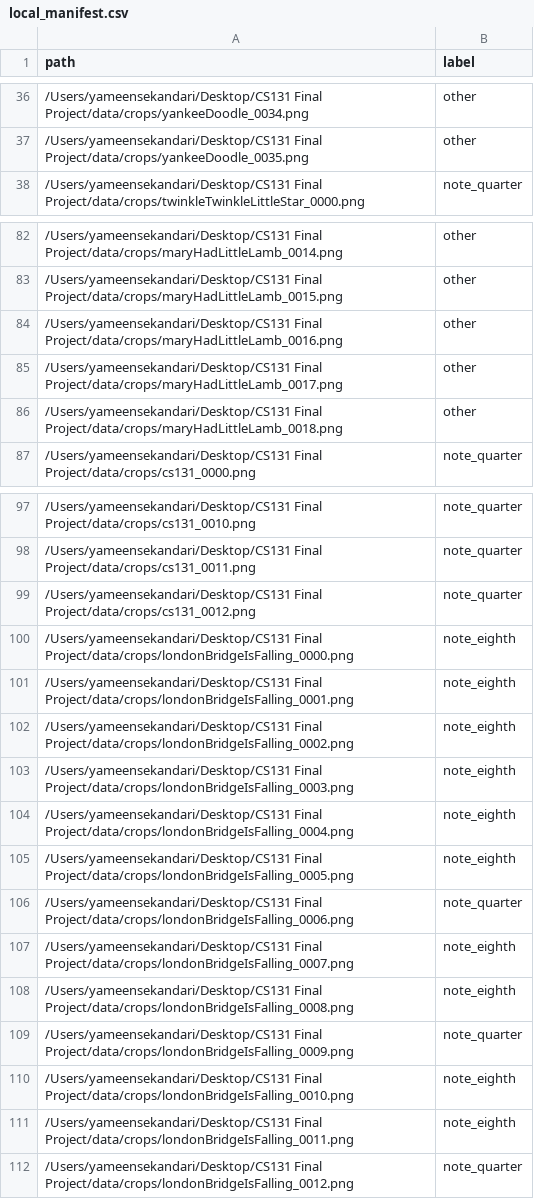
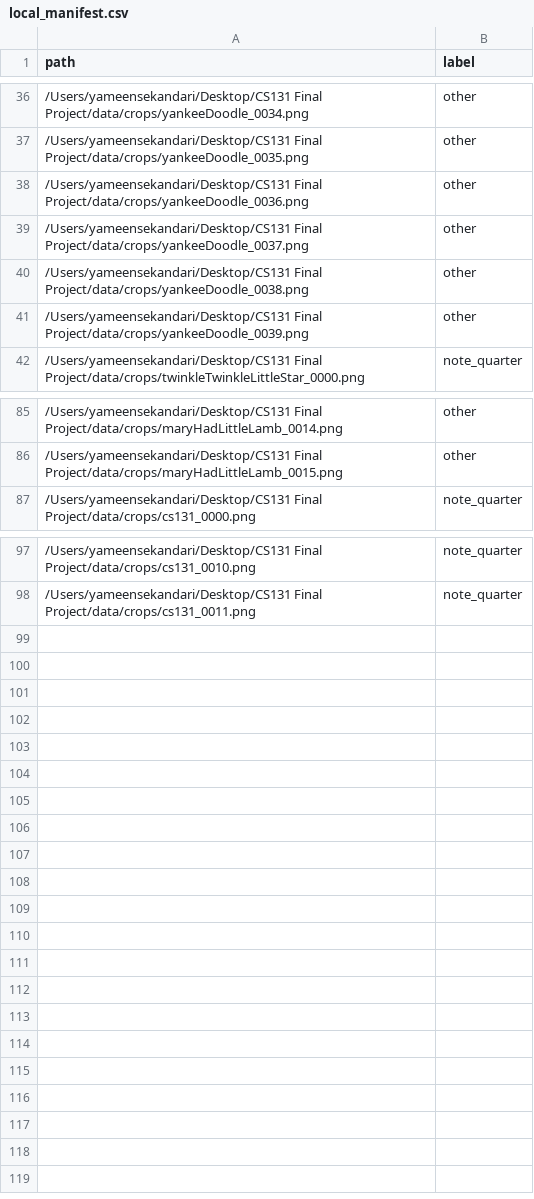
Before and after one commit to yameens/antiTranscription, a CSV file: data/local_manifest.csv, drawn as a sheet; only a part is shown, gaps mark what is left out; the diff covers the shown part only.

```diff
--- a/data/local_manifest.csv
+++ b/data/local_manifest.csv
@@ -37,2 +37,6 @@ path,label
 /Users/yameensekandari/Desktop/CS131 Final Project/data/crops/yankeeDoodle_0035.png,other
+/Users/yameensekandari/Desktop/CS131 Final Project/data/crops/yankeeDoodle_0036.png,other
+/Users/yameensekandari/Desktop/CS131 Final Project/data/crops/yankeeDoodle_0037.png,other
+/Users/yameensekandari/Desktop/CS131 Final Project/data/crops/yankeeDoodle_0038.png,other
+/Users/yameensekandari/Desktop/CS131 Final Project/data/crops/yankeeDoodle_0039.png,other
 /Users/yameensekandari/Desktop/CS131 Final Project/data/crops/twinkleTwinkleLittleStar_0000.png,note_quarter
@@ -83,5 +86,2 @@ path,label
 /Users/yameensekandari/Desktop/CS131 Final Project/data/crops/maryHadLittleLamb_0015.png,other
-/Users/yameensekandari/Desktop/CS131 Final Project/data/crops/maryHadLittleLamb_0016.png,other
-/Users/yameensekandari/Desktop/CS131 Final Project/data/crops/maryHadLittleLamb_0017.png,other
-/Users/yameensekandari/Desktop/CS131 Final Project/data/crops/maryHadLittleLamb_0018.png,other
 /Users/yameensekandari/Desktop/CS131 Final Project/data/crops/cs131_0000.png,note_quarter
@@ -98,15 +98 @@ path,label
 /Users/yameensekandari/Desktop/CS131 Final Project/data/crops/cs131_0011.png,note_quarter
-/Users/yameensekandari/Desktop/CS131 Final Project/data/crops/cs131_0012.png,note_quarter
-/Users/yameensekandari/Desktop/CS131 Final Project/data/crops/londonBridgeIsFalling_0000.png,note_eighth
-/Users/yameensekandari/Desktop/CS131 Final Project/data/crops/londonBridgeIsFalling_0001.png,note_eighth
-/Users/yameensekandari/Desktop/CS131 Final Project/data/crops/londonBridgeIsFalling_0002.png,note_eighth
-/Users/yameensekandari/Desktop/CS131 Final Project/data/crops/londonBridgeIsFalling_0003.png,note_eighth
-/Users/yameensekandari/Desktop/CS131 Final Project/data/crops/londonBridgeIsFalling_0004.png,note_eighth
-/Users/yameensekandari/Desktop/CS131 Final Project/data/crops/londonBridgeIsFalling_0005.png,note_eighth
-/Users/yameensekandari/Desktop/CS131 Final Project/data/crops/londonBridgeIsFalling_0006.png,note_quarter
-/Users/yameensekandari/Desktop/CS131 Final Project/data/crops/londonBridgeIsFalling_0007.png,note_eighth
-/Users/yameensekandari/Desktop/CS131 Final Project/data/crops/londonBridgeIsFalling_0008.png,note_eighth
-/Users/yameensekandari/Desktop/CS131 Final Project/data/crops/londonBridgeIsFalling_0009.png,note_quarter
-/Users/yameensekandari/Desktop/CS131 Final Project/data/crops/londonBridgeIsFalling_0010.png,note_eighth
-/Users/yameensekandari/Desktop/CS131 Final Project/data/crops/londonBridgeIsFalling_0011.png,note_eighth
-/Users/yameensekandari/Desktop/CS131 Final Project/data/crops/londonBridgeIsFalling_0012.png,note_quarter
```
Also changed, not shown: 1 removed row elsewhere in this file, 56 other files.
